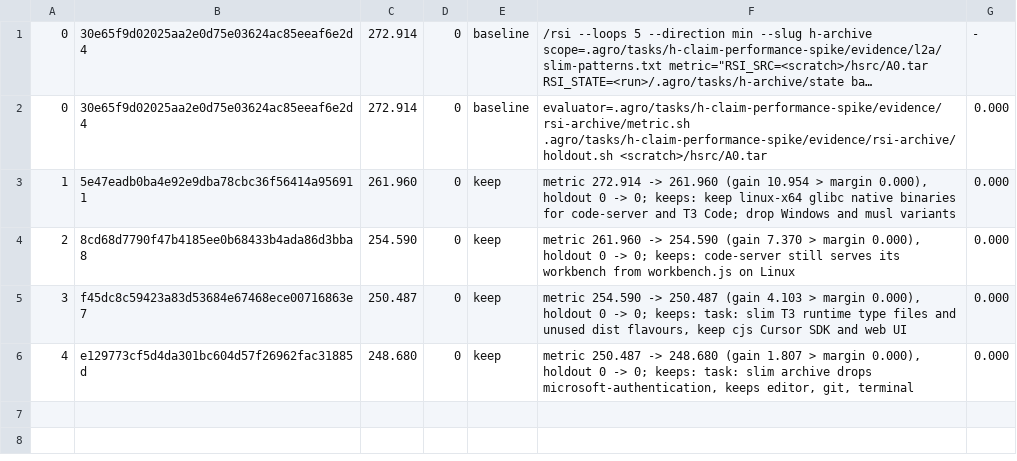
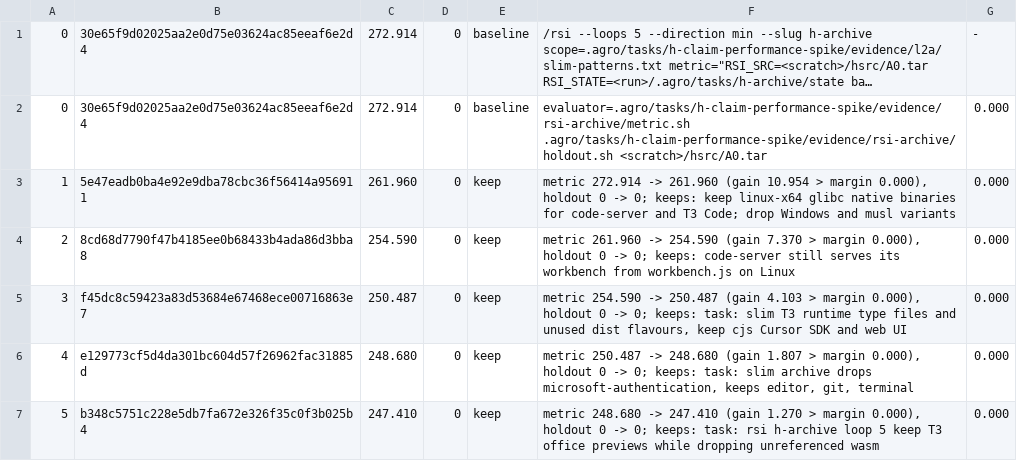
Before and after one commit to mifunedev/agro, a TSV file: .agro/tasks/h-archive/rsi.tsv, drawn as a sheet; long unchanged cells end in ….

Commit message:
task: rsi h-archive loop 5 keep

```diff
--- a/.agro/tasks/h-archive/rsi.tsv
+++ b/.agro/tasks/h-archive/rsi.tsv
@@ -6 +6,2 @@
 4	e129773cf5d4da301bc604d57f26962fac31885d	248.680	0	keep	metric 250.487 -> 248.680 (gain 1.807 > margin 0.000), holdout 0 -> 0; keeps: task: slim archive drops microsoft-authentication, keeps editor, git, terminal	0.000
+5	b348c5751c228e5db7fa672e326f35c0f3b025b4	247.410	0	keep	metric 248.680 -> 247.410 (gain 1.270 > margin 0.000), holdout 0 -> 0; keeps: task: rsi h-archive loop 5 keep T3 office previews while dropping unreferenced wasm	0.000
```
Also changed, not shown: 1 other file.
